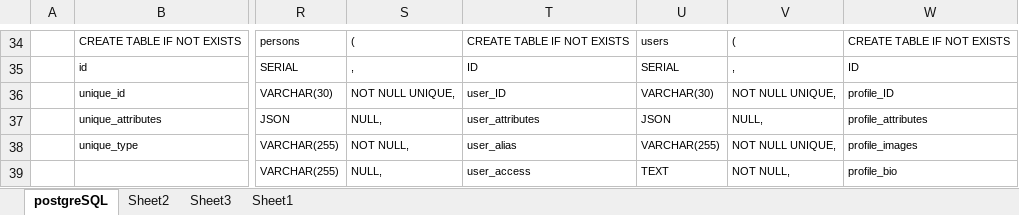
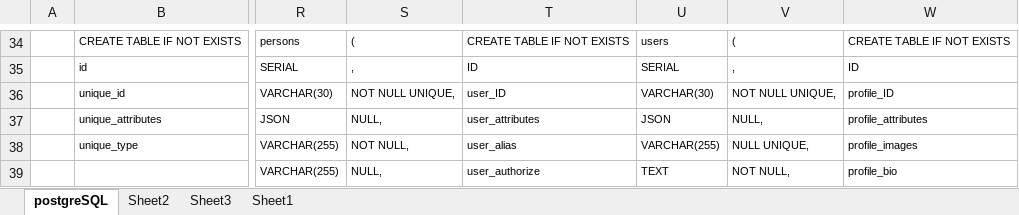
Before and after one commit to withvenny/venny-apis-navigation-php, an Excel workbook: app/v1/PostgreSQL.xlsx, sheet postgreSQL, drawn as a sheet; only a part is shown, gaps mark what is left out; values as stored, in another font and other column widths than the file's, no borders; the diff covers the shown part only; the diff names each change by its address in the sheet, - before the commit and + after, or states it on an @@ line.

```diff
--- a/app/v1/PostgreSQL.xlsx (sheet postgreSQL)
+++ b/app/v1/PostgreSQL.xlsx (sheet postgreSQL)
-V38: NOT NULL UNIQUE,
+V38: NULL UNIQUE,
-T39: user_access
+T39: user_authorize
```
Also changed, not shown: 26 edited cells and cell formats elsewhere in this sheet, 3 other files.
